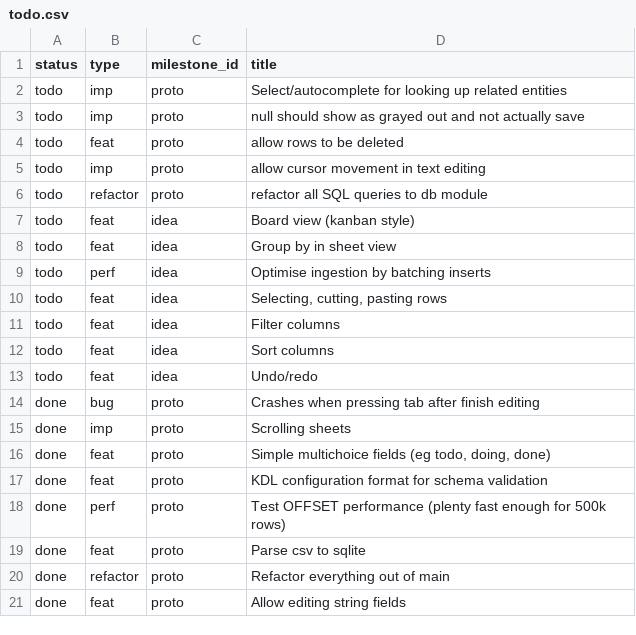
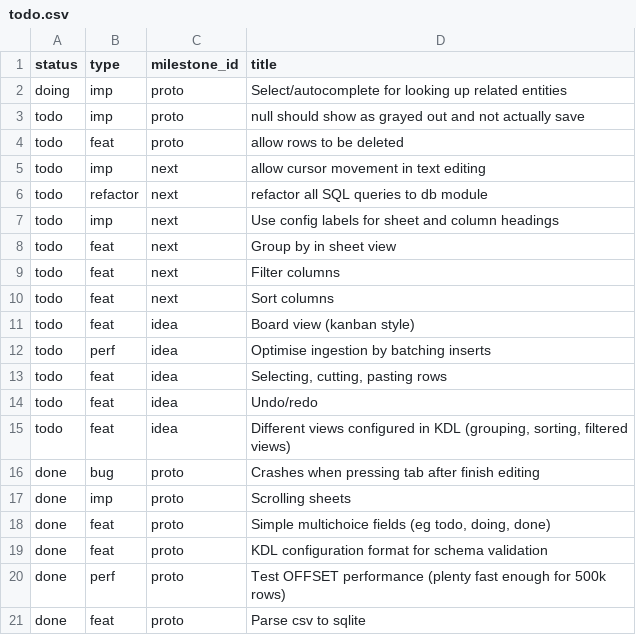
Before and after one commit to jordwest/flatlite, a CSV file: docs/todo.csv, drawn as a sheet; only a part is shown; the shorter side is filled out with more unchanged rows.

```diff
--- a/docs/todo.csv
+++ b/docs/todo.csv
@@ -1,14 +1,16 @@
 status,type,milestone_id,title
-todo,imp,proto,Select/autocomplete for looking up related entities
+doing,imp,proto,Select/autocomplete for looking up related entities
 todo,imp,proto,null should show as grayed out and not actually save
 todo,feat,proto,allow rows to be deleted
-todo,imp,proto,allow cursor movement in text editing
-todo,refactor,proto,refactor all SQL queries to db module
+todo,imp,next,allow cursor movement in text editing
+todo,refactor,next,refactor all SQL queries to db module
+todo,imp,next,Use config labels for sheet and column headings
+todo,feat,next,Group by in sheet view
+todo,feat,next,Filter columns
+todo,feat,next,Sort columns
 todo,feat,idea,Board view (kanban style)
-todo,feat,idea,Group by in sheet view
 todo,perf,idea,Optimise ingestion by batching inserts
 todo,feat,idea,"Selecting, cutting, pasting rows"
-todo,feat,idea,Filter columns
-todo,feat,idea,Sort columns
 todo,feat,idea,Undo/redo
+todo,feat,idea,"Different views configured in KDL (grouping, sorting, filtered views)"
 done,bug,proto,Crashes when pressing tab after finish editing
```
Also changed, not shown: 7 other files.
